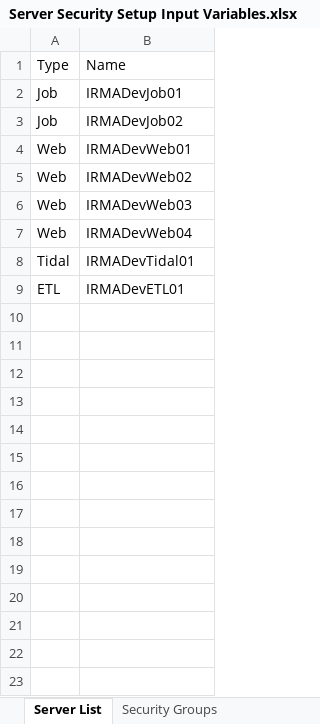
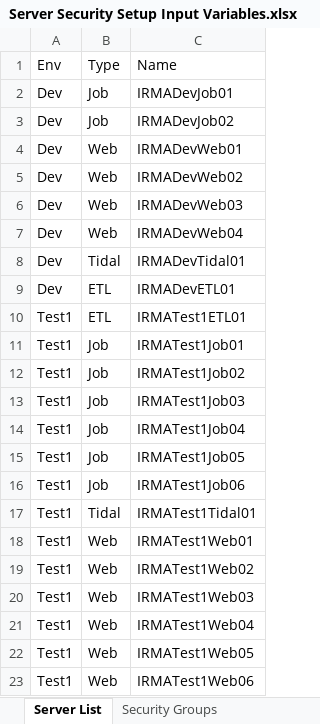
Before and after one commit to surajadhikari465/scad-demo, an Excel workbook: DevOps/Server Setup/Security/Server Security Setup Input Variables.xlsx, sheet Server List, drawn as a sheet; values as stored, in another font and other column widths than the file's, no borders; the diff names each change by its address in the sheet, - before the commit and + after, or states it on an @@ line.

Commit message:
Merged PR 138: updated excel with Test1 env information
updated excel with Test1 env information

Related work items: #4492

```diff
--- a/DevOps/Server Setup/Security/Server Security Setup Input Variables.xlsx (sheet Server List)
+++ b/DevOps/Server Setup/Security/Server Security Setup Input Variables.xlsx (sheet Server List)
+column A, rows 1-9: Env | Dev | Dev | Dev | Dev | Dev | Dev | Dev | Dev
+row 10: Test1 | ETL | IRMATest1ETL01
+row 11: Test1 | Job | IRMATest1Job01
+row 12: Test1 | Job | IRMATest1Job02
+row 13: Test1 | Job | IRMATest1Job03
+row 14: Test1 | Job | IRMATest1Job04
+row 15: Test1 | Job | IRMATest1Job05
+row 16: Test1 | Job | IRMATest1Job06
+row 17: Test1 | Tidal | IRMATest1Tidal01
+row 18: Test1 | Web | IRMATest1Web01
+row 19: Test1 | Web | IRMATest1Web02
+row 20: Test1 | Web | IRMATest1Web03
+row 21: Test1 | Web | IRMATest1Web04
+row 22: Test1 | Web | IRMATest1Web05
+row 23: Test1 | Web | IRMATest1Web06
```
Also changed, not shown: sheet Security Groups.
